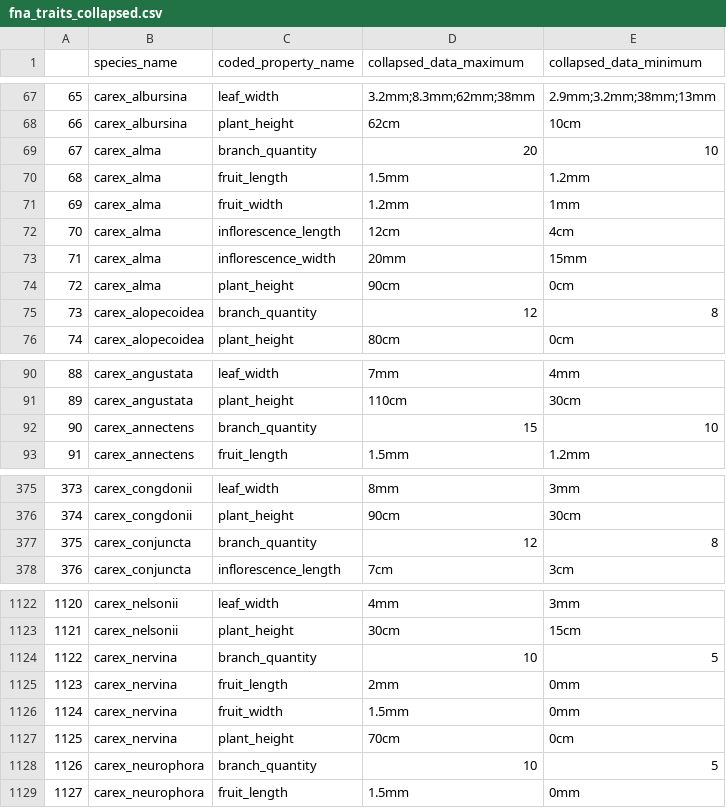
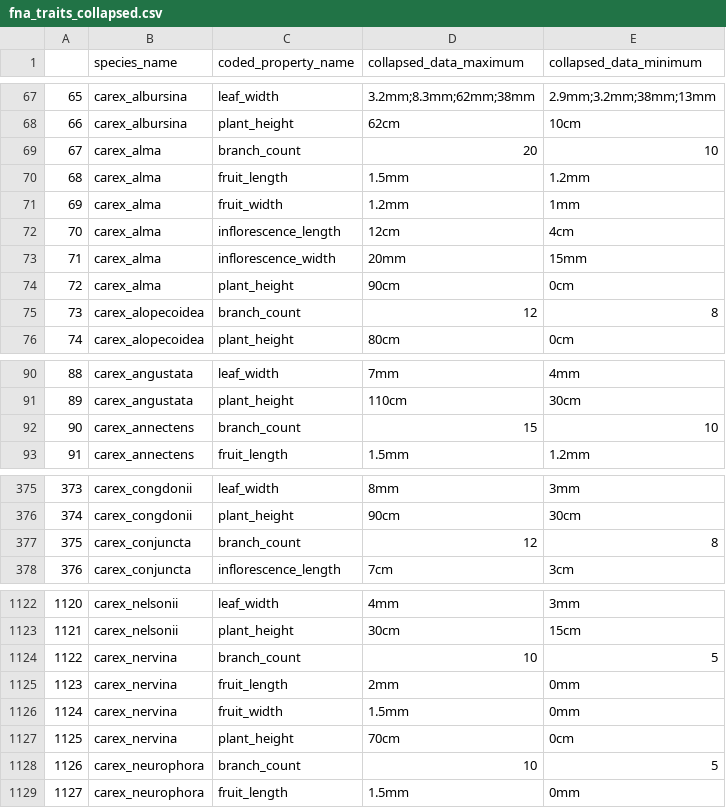
Before and after one commit to jocelynpender/carex-climate-morpho, a CSV file: data/processed/fna/fna_traits_collapsed.csv, drawn as a sheet; only a part is shown, gaps mark what is left out; the diff covers the shown part only.

Commit message:
rename branch_quantity in fna to branch_count

```diff
--- a/data/processed/fna/fna_traits_collapsed.csv
+++ b/data/processed/fna/fna_traits_collapsed.csv
@@ -68,3 +68,3 @@
 66,carex_albursina,plant_height,62cm,10cm
-67,carex_alma,branch_quantity,20,10
+67,carex_alma,branch_count,20,10
 68,carex_alma,fruit_length,1.5mm,1.2mm
@@ -74,3 +74,3 @@
 72,carex_alma,plant_height,90cm,0cm
-73,carex_alopecoidea,branch_quantity,12,8
+73,carex_alopecoidea,branch_count,12,8
 74,carex_alopecoidea,plant_height,80cm,0cm
@@ -91,3 +91,3 @@
 89,carex_angustata,plant_height,110cm,30cm
-90,carex_annectens,branch_quantity,15,10
+90,carex_annectens,branch_count,15,10
 91,carex_annectens,fruit_length,1.5mm,1.2mm
@@ -376,3 +376,3 @@
 374,carex_congdonii,plant_height,90cm,30cm
-375,carex_conjuncta,branch_quantity,12,8
+375,carex_conjuncta,branch_count,12,8
 376,carex_conjuncta,inflorescence_length,7cm,3cm
@@ -1123,3 +1123,3 @@
 1121,carex_nelsonii,plant_height,30cm,15cm
-1122,carex_nervina,branch_quantity,10,5
+1122,carex_nervina,branch_count,10,5
 1123,carex_nervina,fruit_length,2mm,0mm
@@ -1127,3 +1127,3 @@
 1125,carex_nervina,plant_height,70cm,0cm
-1126,carex_neurophora,branch_quantity,10,5
+1126,carex_neurophora,branch_count,10,5
 1127,carex_neurophora,fruit_length,1.5mm,0mm
```
Also changed, not shown: 9 edited cells elsewhere in this file, data/interim/fna_recode_property_names.csv.
